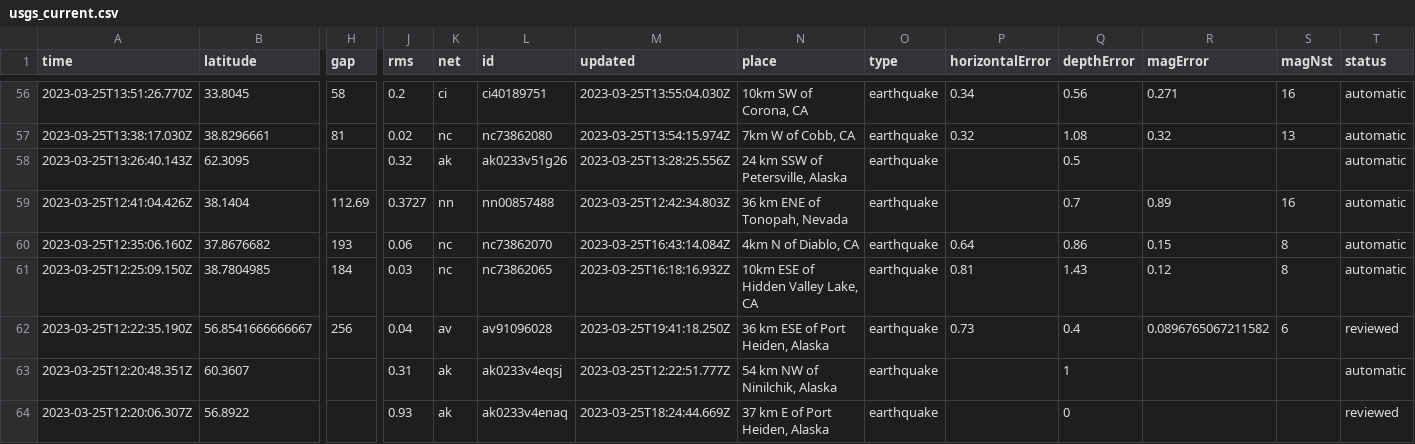
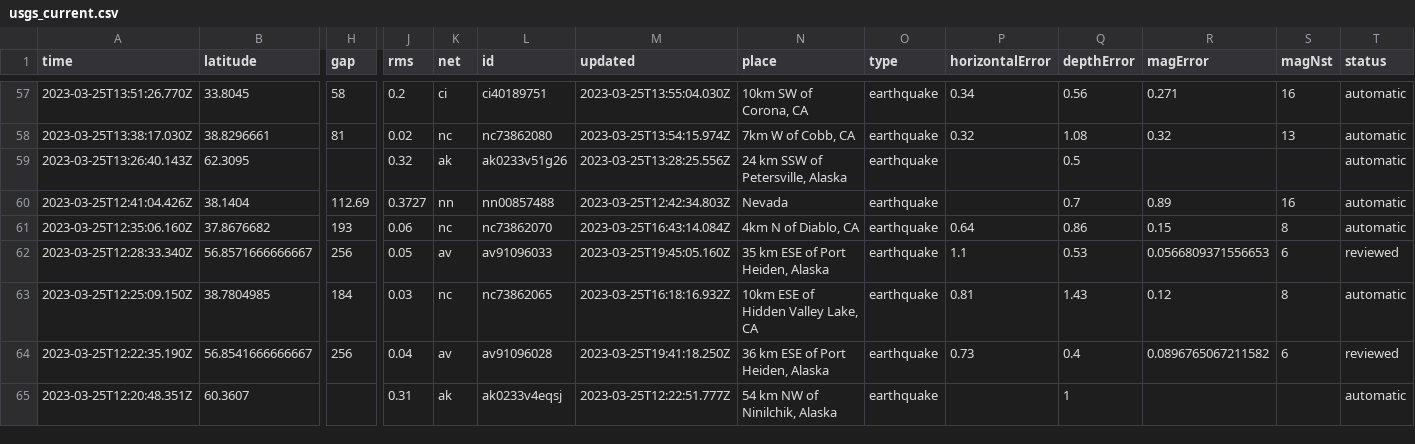
Before and after one commit to mattrehbein/nicar22-github-actions, a CSV file: usgs_current.csv, drawn as a sheet; only a part is shown, gaps mark what is left out; removed rows and columns are numbered as before the commit, all else as after; rows hold the shown columns only; the diff covers the shown part only; the diff names each change by its address in the sheet, - before the commit and + after, or states it on an @@ line.

```diff
--- a/usgs_current.csv
+++ b/usgs_current.csv
-N60 (place): 36 km ENE of Tonopah, Nevada
+N60 (place): Nevada
+row 62: 2023-03-25T12:28:33.340Z | 56.8571666666667 | 256 | 0.05 | av | av91096033 | 2023-03-25T19:45:05.160Z | 35 km ESE of Port Heiden, Alaska | earthquake | 1.1 | 0.53 | 0.0566809371556653 | 6 | reviewed
-row 64: 2023-03-25T12:20:06.307Z | 56.8922 |  | 0.93 | ak | ak0233v4enaq | 2023-03-25T18:24:44.669Z | 37 km E of Port Heiden, Alaska | earthquake |  | 0 |  |  | reviewed
```
Also changed, not shown: 3 added rows, 2 removed rows and 25 edited cells elsewhere in this file.
